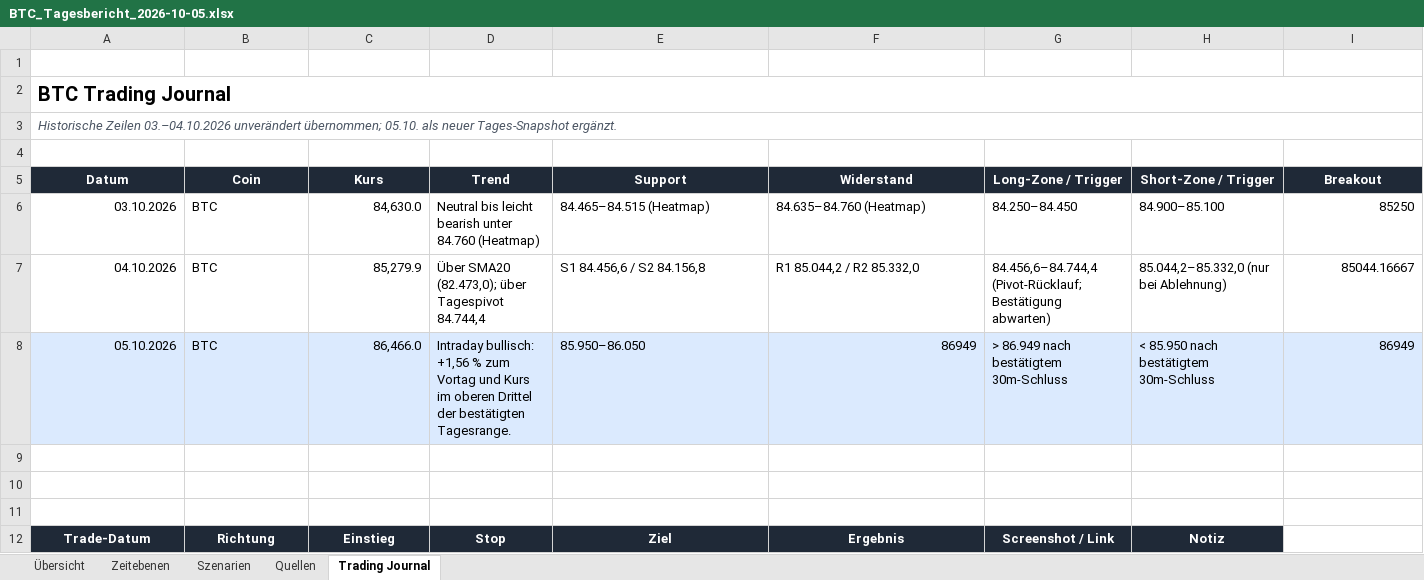
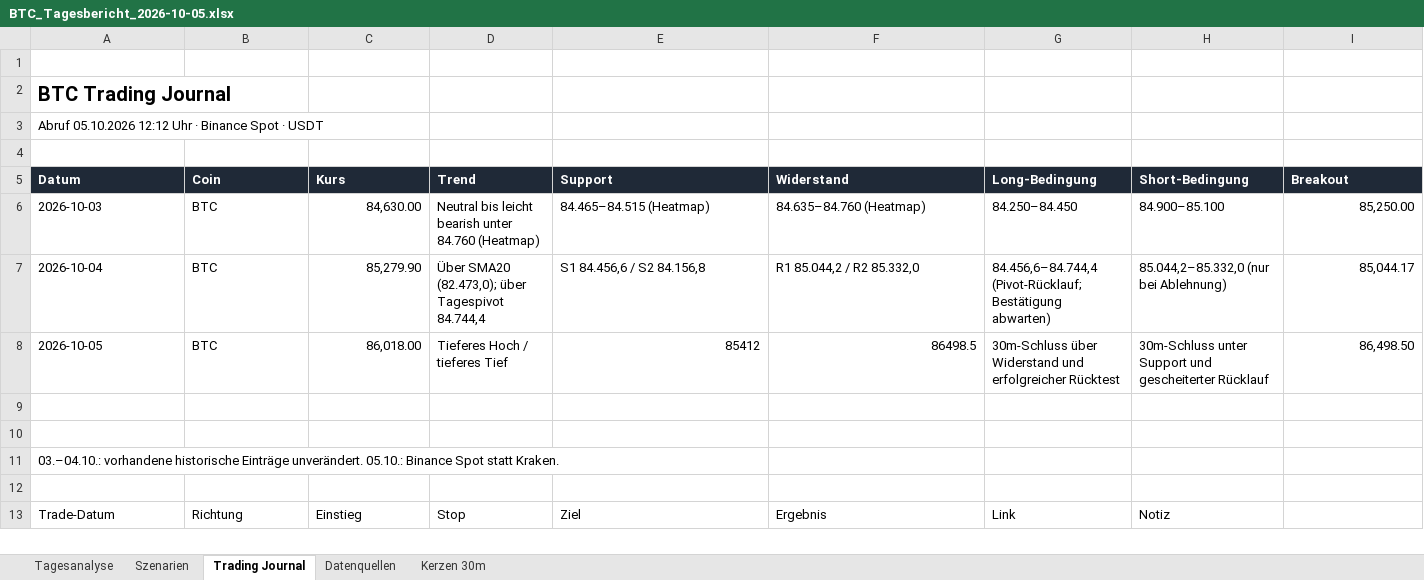
Before and after one commit to z28dgd8phw-cyber/crypto-dashboard, an Excel workbook: downloads/BTC_Tagesbericht_2026-10-05.xlsx, sheet Trading Journal, drawn as a sheet; only a part is shown; values as stored, in another font and other column widths than the file's, no borders; table styles not drawn; removed rows and columns are numbered as before the commit, all else as after; rows hold the shown columns only; the diff covers the shown part only; the diff names each change by its address in the sheet, - before the commit and + after, or states it on an @@ line.

Commit message:
Restore current BTC/XRP candlesticks, five timeframe analysis and Excel journals

```diff
--- a/downloads/BTC_Tagesbericht_2026-10-05.xlsx (sheet Trading Journal)
+++ b/downloads/BTC_Tagesbericht_2026-10-05.xlsx (sheet Trading Journal)
-sheet tab: Übersicht
+sheet tab: Tagesanalyse
-sheet tab: Quellen
+sheet tab: Datenquellen
-sheet tab: Zeitebenen
+sheet tab: Kerzen 30m
@@ sheet tab order changed: Tagesanalyse | Szenarien | Trading Journal | Datenquellen | Kerzen 30m @@
-A2:N2 merged
-A3 (Datum): Historische Zeilen 03.–04.10.2026 unverändert übernommen; 05.10. als neuer Tages-Snapshot ergänzt.
+A3 (Datum): Abruf 05.10.2026 12:12 Uhr · Binance Spot · USDT
@@ A3 italic: on → off, text colour: #4B5563 → black @@
-A3:N3 merged
-A5:I5 alignment: center
+A5:I5 alignment: left
-G5: Long-Zone / Trigger
+G5: Long-Bedingung
-H5: Short-Zone / Trigger
+H5: Short-Bedingung
-A6 (Datum): 03.10.2026
+A6 (Datum): 2026-10-03
-C6 (Kurs): 84,630.0
+C6 (Kurs): 84,630.00
-I6 (Breakout): 85250
+I6 (Breakout): 85,250.00
-A7 (Datum): 04.10.2026
+A7 (Datum): 2026-10-04
-C7 (Kurs): 85,279.9
+C7 (Kurs): 85,279.90
-I7 (Breakout): 85044.16667
+I7 (Breakout): 85,044.17
-row 8: 05.10.2026 | BTC | 86,466.0 | Intraday bullisch: +1,56 % zum Vortag und Kurs im oberen Drittel der bestätigten Tagesrange. | 85.950–86.050 | 86949 | > 86.949 nach bestätigtem 30m-Schluss | < 85.950 nach bestätigtem 30m-Schluss | 86949
+row 8: 2026-10-05 | BTC | 86,018.00 | Tieferes Hoch / tieferes Tief | 85412 | 86498.5 | 30m-Schluss über Widerstand und erfolgreicher Rücktest | 30m-Schluss unter Support und gescheiterter Rücklauf | 86,498.50
+row 11: 03.–04.10.: vorhandene historische Einträge unverändert. 05.10.: Binance Spot statt Kraken.
@@ A13:H13 alignment: center → left, fill: #1F2937 → none, bold: on → off, text colour: #FFFFFF → black @@
-G13 (Long-Bedingung): Screenshot / Link
+G13 (Long-Bedingung): Link
```
Also changed, not shown: 4 edited cells and cell formats elsewhere in this sheet, sheet Tagesanalyse, sheet Szenarien, sheet Datenquellen, downloads/XRP_Tagesbericht_2026-10-05.xlsx, 9 other files.
